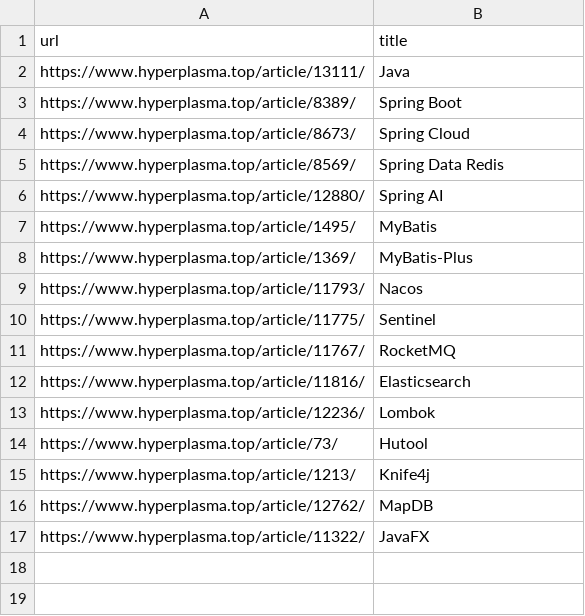
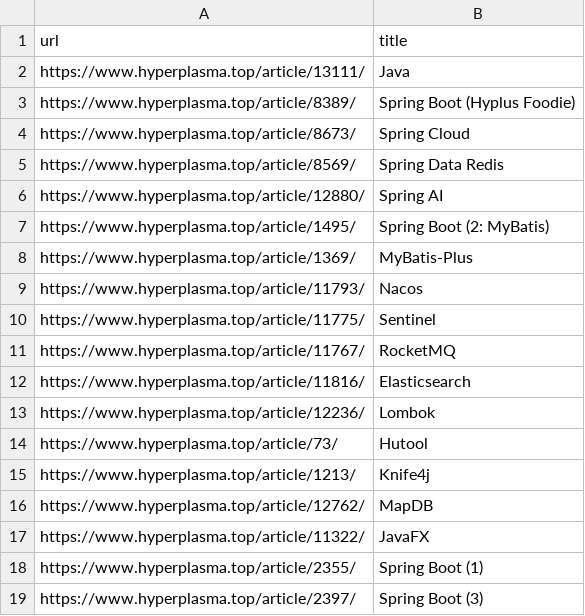
Before and after one commit to hyperplasma/hyplusite-exporter, a CSV file: data/Java/官网教程.csv, drawn as a sheet.

Commit message:
Update post data

```diff
--- a/data/Java/官网教程.csv
+++ b/data/Java/官网教程.csv
@@ -2,3 +2,3 @@ url,title
 https://www.hyperplasma.top/article/13111/,Java
-https://www.hyperplasma.top/article/8389/,Spring Boot
+https://www.hyperplasma.top/article/8389/,Spring Boot (Hyplus Foodie)
 https://www.hyperplasma.top/article/8673/,Spring Cloud
@@ -6,3 +6,3 @@ https://www.hyperplasma.top/article/8569/,Spring Data Redis
 https://www.hyperplasma.top/article/12880/,Spring AI
-https://www.hyperplasma.top/article/1495/,MyBatis
+https://www.hyperplasma.top/article/1495/,Spring Boot (2: MyBatis)
 https://www.hyperplasma.top/article/1369/,MyBatis-Plus
@@ -17 +17,3 @@ https://www.hyperplasma.top/article/12762/,MapDB
 https://www.hyperplasma.top/article/11322/,JavaFX
+https://www.hyperplasma.top/article/2355/,Spring Boot (1)
+https://www.hyperplasma.top/article/2397/,Spring Boot (3)
```
